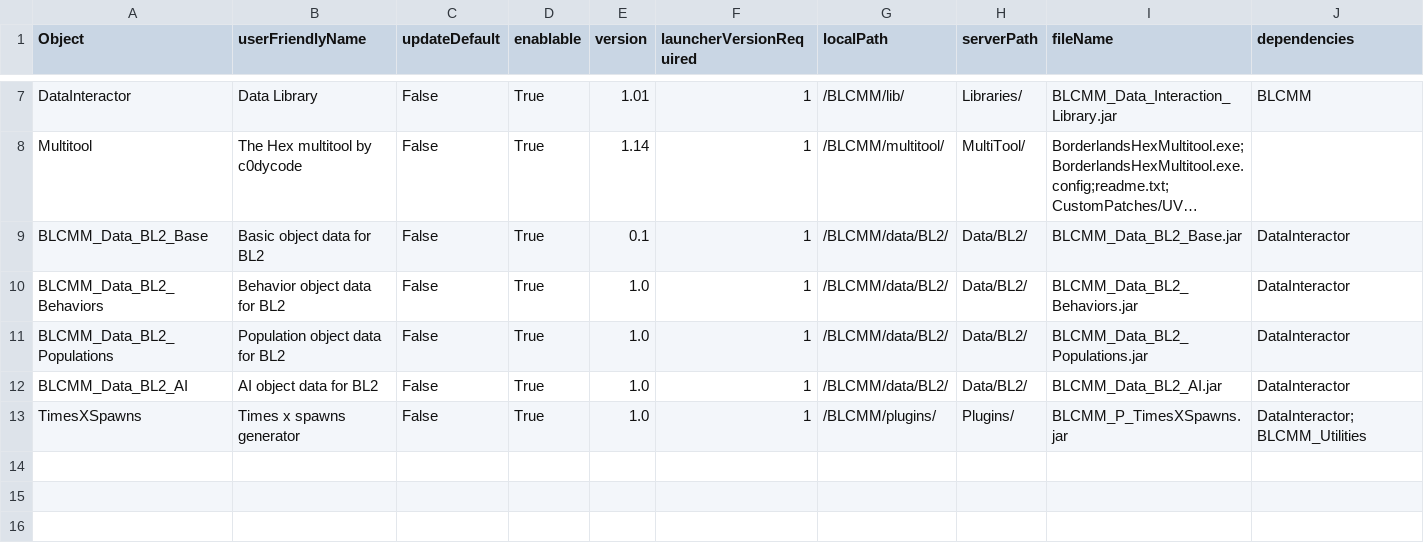
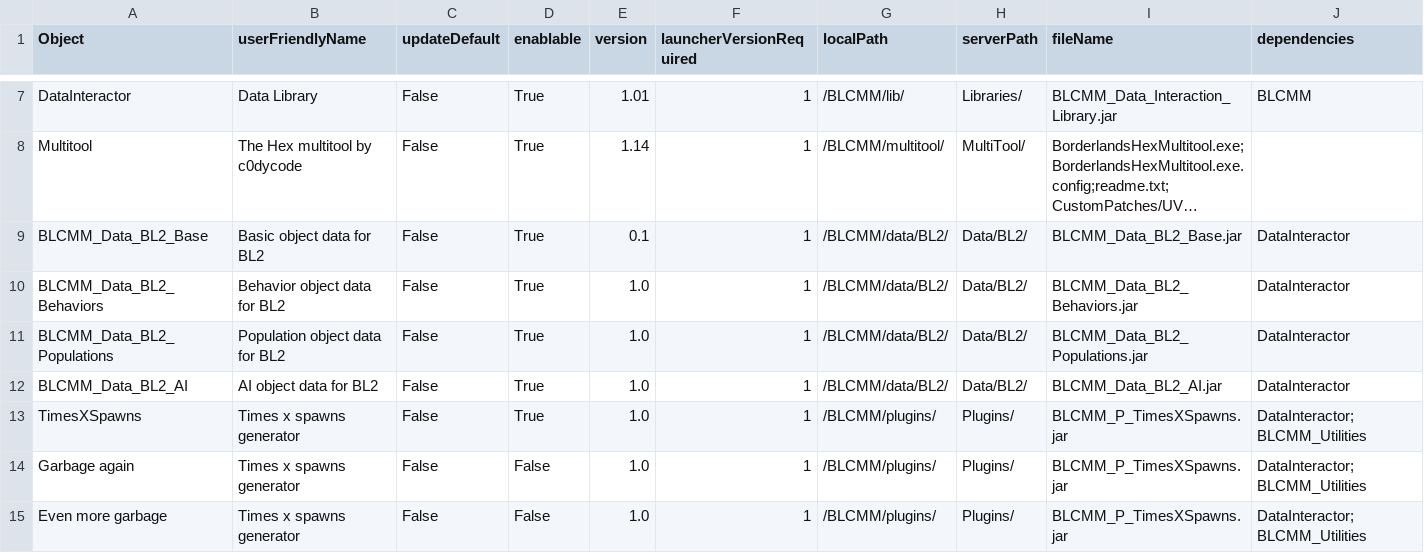
Before and after one commit to LightChaosman/BLCMods-Manager, a CSV file: Versions/settings.csv, drawn as a sheet; only a part is shown, gaps mark what is left out; long unchanged cells end in …; rows hold the shown columns only; the diff names each change by its address in the sheet, - before the commit and + after, or states it on an @@ line.

Commit message:
Moar garbage

```diff
--- a/Versions/settings.csv
+++ b/Versions/settings.csv
+row 14: Garbage again | Times x spawns generator | False | False | 1.0 | 1 | /BLCMM/plugins/ | Plugins/ | BLCMM_P_TimesXSpawns.jar | DataInteractor;BLCMM_Utilities
+row 15: Even more garbage | Times x spawns generator | False | False | 1.0 | 1 | /BLCMM/plugins/ | Plugins/ | BLCMM_P_TimesXSpawns.jar | DataInteractor;BLCMM_Utilities
```
